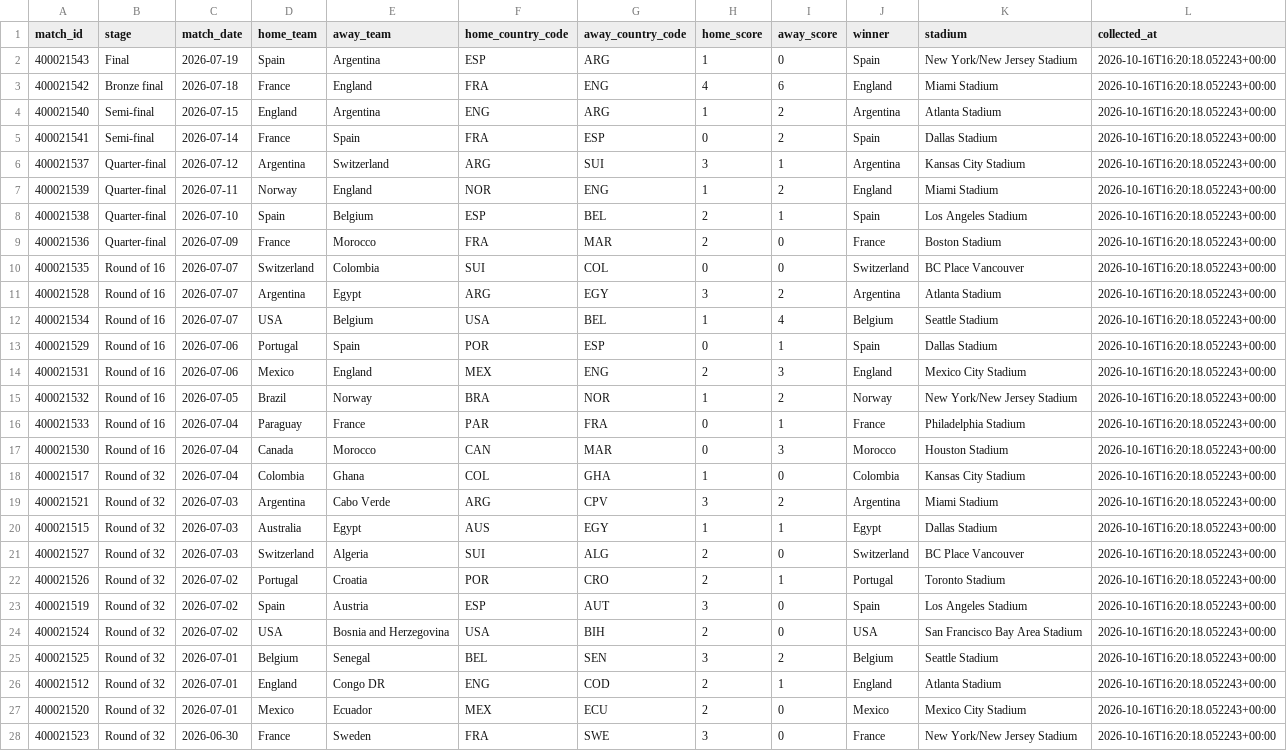
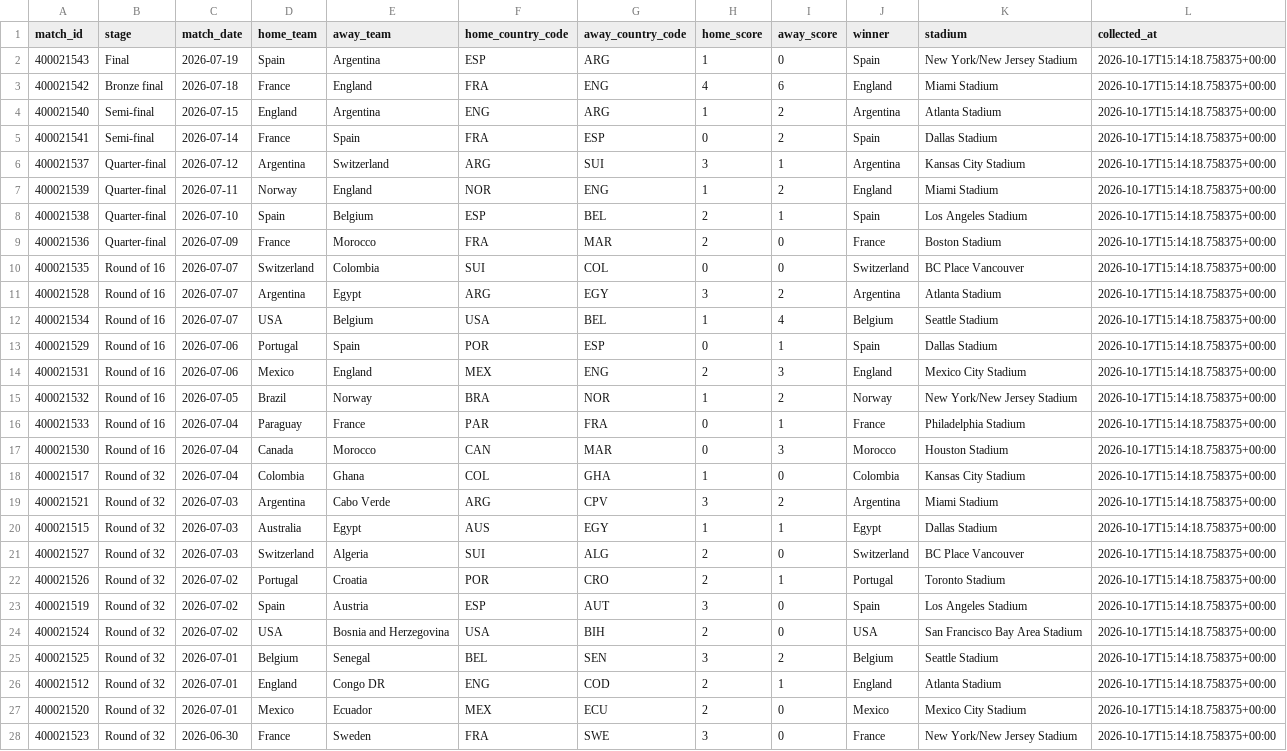
Before and after one commit to deepalibhattarai92-debug/fifa-world-cup-prediction, a CSV file: data/processed/world_cup_fixtures.csv, drawn as a sheet; only a part is shown; the diff covers the shown part only; the diff names each change by its address in the sheet, - before the commit and + after, or states it on an @@ line.

```diff
--- a/data/processed/world_cup_fixtures.csv
+++ b/data/processed/world_cup_fixtures.csv
-L2:L28 (collected_at): 2026-10-16T16:20:18.052243+00:00
+L2:L28 (collected_at): 2026-10-17T15:14:18.758375+00:00
```
Also changed, not shown: 77 edited cells elsewhere in this file, data/processed/elo_ratings.csv, data/processed/fifa_rankings.csv, 7 other files.
